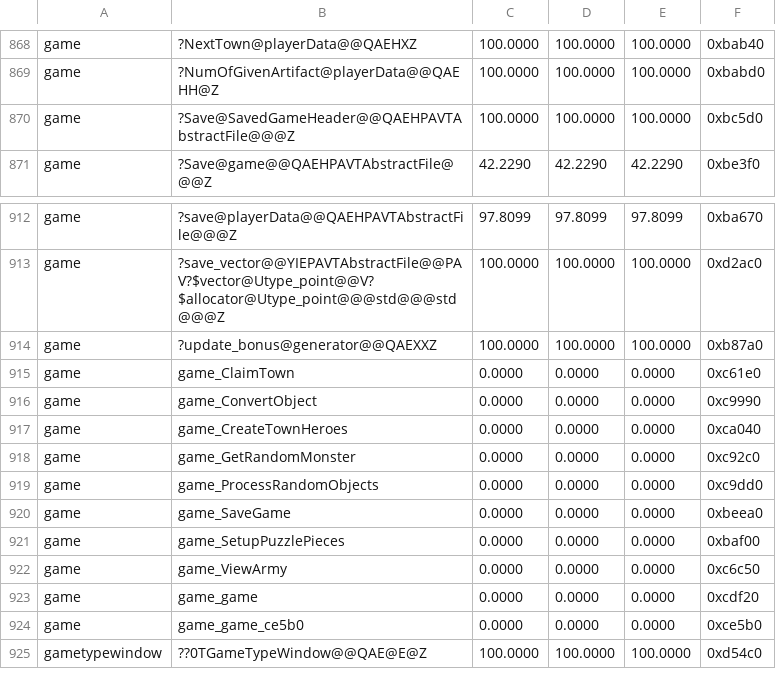
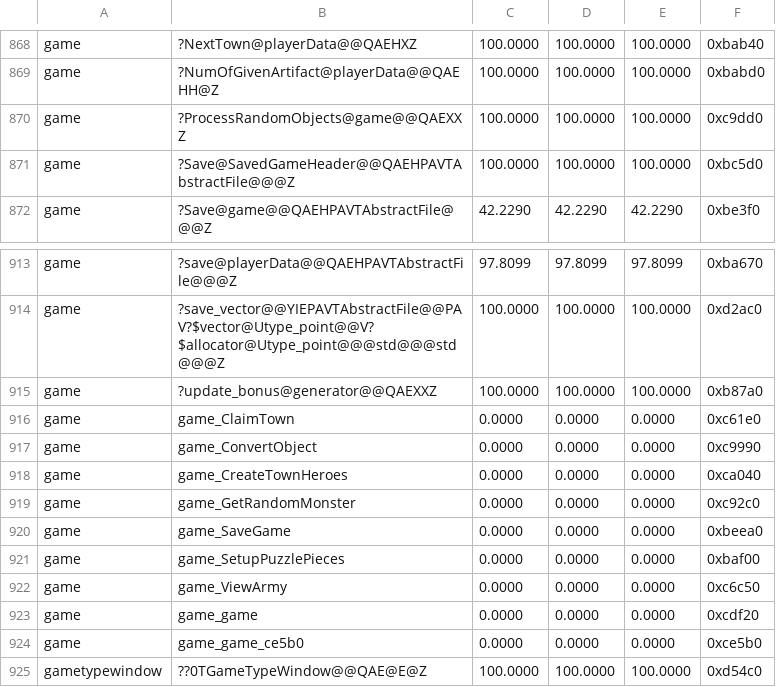
Before and after one commit to sushi-shi/homm3-decomp, a TSV file: config/match_baseline.tsv, drawn as a sheet; only a part is shown, gaps mark what is left out.

```diff
--- a/config/match_baseline.tsv
+++ b/config/match_baseline.tsv
@@ -869,2 +869,3 @@ game	?NextTown@playerData@@QAEHXZ	100.0000	100.0000	100.0000	0xbab40
 game	?NumOfGivenArtifact@playerData@@QAEHH@Z	100.0000	100.0000	100.0000	0xbabd0
+game	?ProcessRandomObjects@game@@QAEXXZ	100.0000	100.0000	100.0000	0xc9dd0
 game	?Save@SavedGameHeader@@QAEHPAVTAbstractFile@@@Z	100.0000	100.0000	100.0000	0xbc5d0
@@ -918,3 +919,2 @@ game	game_CreateTownHeroes	0.0000	0.0000	0.0000	0xca040
 game	game_GetRandomMonster	0.0000	0.0000	0.0000	0xc92c0
-game	game_ProcessRandomObjects	0.0000	0.0000	0.0000	0xc9dd0
 game	game_SaveGame	0.0000	0.0000	0.0000	0xbeea0
```
Also changed, not shown: 3 other files.
